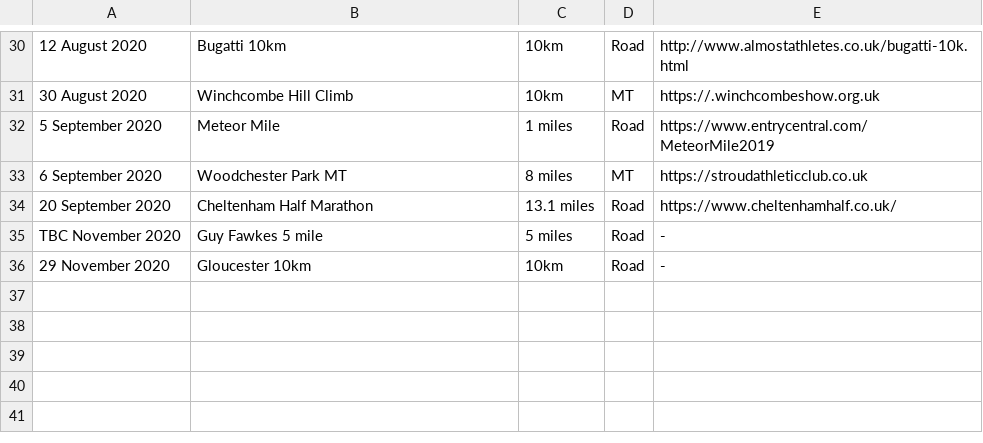
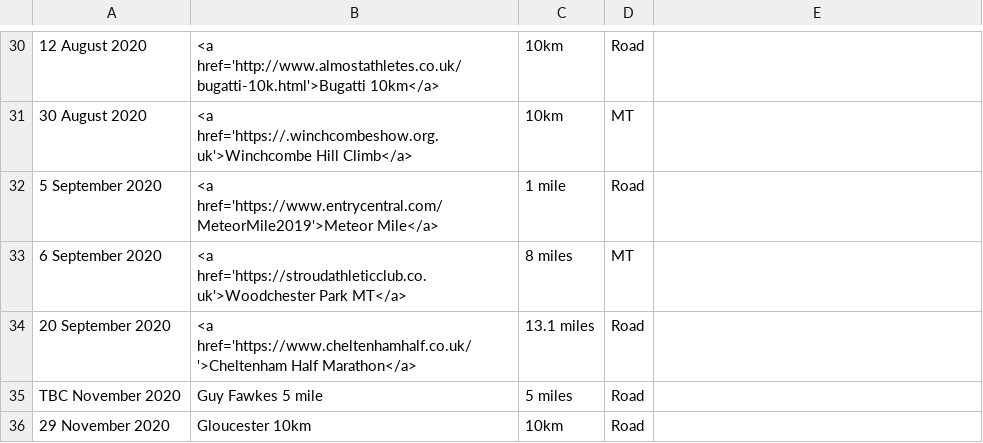
Before and after one commit to CLCStriders/striders, a CSV file: Data/Calendar2020.csv, drawn as a sheet; only a part is shown, gaps mark what is left out; the diff covers the shown part only; the diff names each change by its address in the sheet, - before the commit and + after, or states it on an @@ line.

```diff
--- a/Data/Calendar2020.csv
+++ b/Data/Calendar2020.csv
-B30: Bugatti 10km
+B30: <a href='http://www.almostathletes.co.uk/bugatti-10k.html'>Bugatti 10km</a>
-E30: http://www.almostathletes.co.uk/bugatti-10k.html
+E30: (empty)
-B31: Winchcombe Hill Climb
+B31: <a href='https://.winchcombeshow.org.uk'>Winchcombe Hill Climb</a>
-E31: https://.winchcombeshow.org.uk
+E31: (empty)
-B32: Meteor Mile
+B32: <a href='https://www.entrycentral.com/MeteorMile2019'>Meteor Mile</a>
-C32: 1 miles
+C32: 1 mile
-E32: https://www.entrycentral.com/MeteorMile2019
+E32: (empty)
-B33: Woodchester Park MT
+B33: <a href='https://stroudathleticclub.co.uk'>Woodchester Park MT</a>
-E33: https://stroudathleticclub.co.uk
+E33: (empty)
-B34: Cheltenham Half Marathon
+B34: <a href='https://www.cheltenhamhalf.co.uk/'>Cheltenham Half Marathon</a>
-E34: https://www.cheltenhamhalf.co.uk/
+E34: (empty)
-E35:E36: -
+E35:E36: (empty)
```
Also changed, not shown: 28 edited cells elsewhere in this file.
